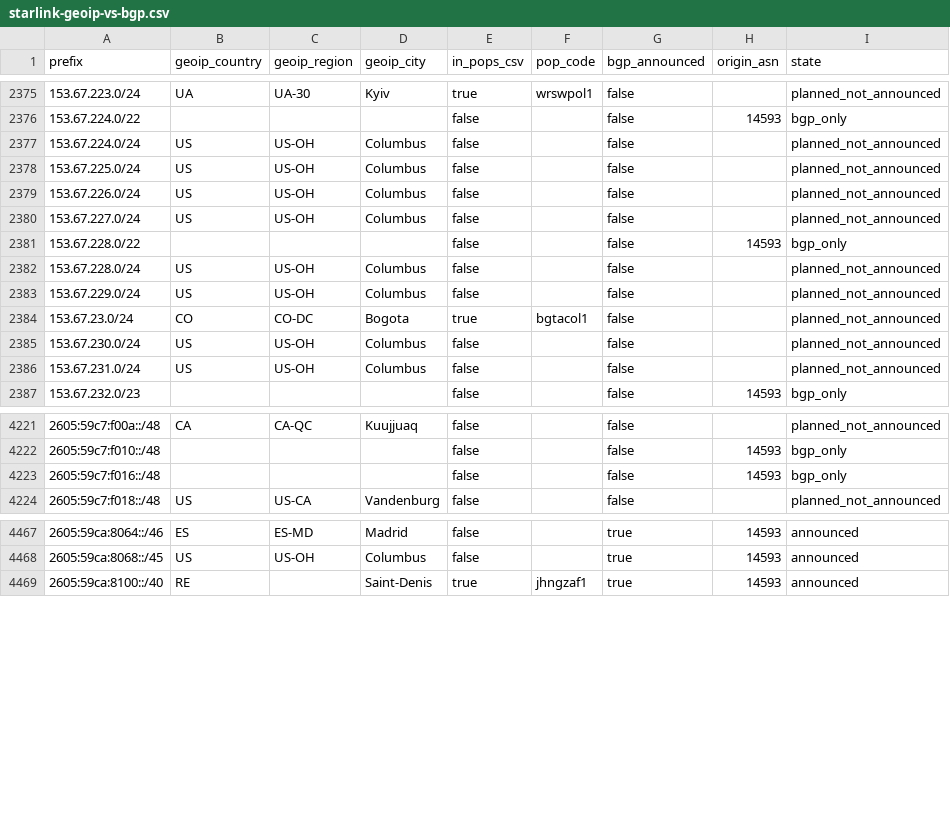
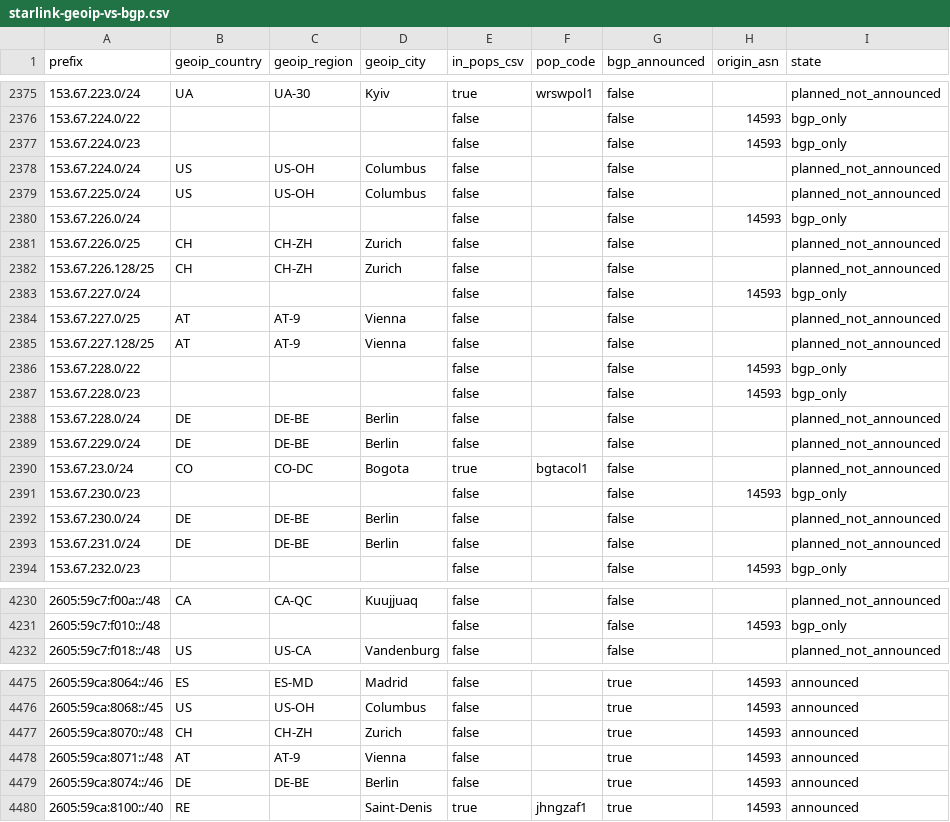
Before and after one commit to ipanalytics/Sat-geoip, a CSV file: outputs/starlink-geoip-vs-bgp.csv, drawn as a sheet; only a part is shown, gaps mark what is left out; the diff covers the shown part only.

```diff
--- a/outputs/starlink-geoip-vs-bgp.csv
+++ b/outputs/starlink-geoip-vs-bgp.csv
@@ -2376,12 +2376,19 @@ prefix,geoip_country,geoip_region,geoip_city,in_pops_csv,pop_code,bgp_announced,
 153.67.224.0/22,,,,false,,false,14593,bgp_only
+153.67.224.0/23,,,,false,,false,14593,bgp_only
 153.67.224.0/24,US,US-OH,Columbus,false,,false,,planned_not_announced
 153.67.225.0/24,US,US-OH,Columbus,false,,false,,planned_not_announced
-153.67.226.0/24,US,US-OH,Columbus,false,,false,,planned_not_announced
-153.67.227.0/24,US,US-OH,Columbus,false,,false,,planned_not_announced
+153.67.226.0/24,,,,false,,false,14593,bgp_only
+153.67.226.0/25,CH,CH-ZH,Zurich,false,,false,,planned_not_announced
+153.67.226.128/25,CH,CH-ZH,Zurich,false,,false,,planned_not_announced
+153.67.227.0/24,,,,false,,false,14593,bgp_only
+153.67.227.0/25,AT,AT-9,Vienna,false,,false,,planned_not_announced
+153.67.227.128/25,AT,AT-9,Vienna,false,,false,,planned_not_announced
 153.67.228.0/22,,,,false,,false,14593,bgp_only
-153.67.228.0/24,US,US-OH,Columbus,false,,false,,planned_not_announced
-153.67.229.0/24,US,US-OH,Columbus,false,,false,,planned_not_announced
+153.67.228.0/23,,,,false,,false,14593,bgp_only
+153.67.228.0/24,DE,DE-BE,Berlin,false,,false,,planned_not_announced
+153.67.229.0/24,DE,DE-BE,Berlin,false,,false,,planned_not_announced
 153.67.23.0/24,CO,CO-DC,Bogota,true,bgtacol1,false,,planned_not_announced
-153.67.230.0/24,US,US-OH,Columbus,false,,false,,planned_not_announced
-153.67.231.0/24,US,US-OH,Columbus,false,,false,,planned_not_announced
+153.67.230.0/23,,,,false,,false,14593,bgp_only
+153.67.230.0/24,DE,DE-BE,Berlin,false,,false,,planned_not_announced
+153.67.231.0/24,DE,DE-BE,Berlin,false,,false,,planned_not_announced
 153.67.232.0/23,,,,false,,false,14593,bgp_only
@@ -4222,3 +4231,2 @@ prefix,geoip_country,geoip_region,geoip_city,in_pops_csv,pop_code,bgp_announced,
 2605:59c7:f010::/48,,,,false,,false,14593,bgp_only
-2605:59c7:f016::/48,,,,false,,false,14593,bgp_only
 2605:59c7:f018::/48,US,US-CA,Vandenburg,false,,false,,planned_not_announced
@@ -4468,2 +4476,5 @@ prefix,geoip_country,geoip_region,geoip_city,in_pops_csv,pop_code,bgp_announced,
 2605:59ca:8068::/45,US,US-OH,Columbus,false,,true,14593,announced
+2605:59ca:8070::/48,CH,CH-ZH,Zurich,false,,true,14593,announced
+2605:59ca:8071::/48,AT,AT-9,Vienna,false,,true,14593,announced
+2605:59ca:8074::/46,DE,DE-BE,Berlin,false,,true,14593,announced
 2605:59ca:8100::/40,RE,,Saint-Denis,true,jhngzaf1,true,14593,announced
```
Also changed, not shown: 2 added rows and 12 edited cells elsewhere in this file, 10 other files.
